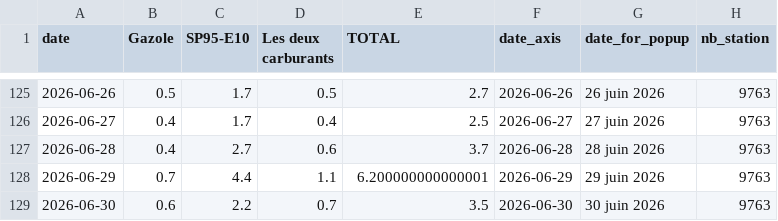
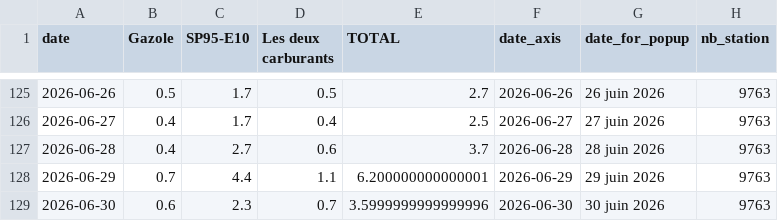
Before and after one commit to mthlht/fuel-price-tracker, a CSV file: data/fuel-shortage-to-flourish.csv, drawn as a sheet; only a part is shown, gaps mark what is left out.

```diff
--- a/data/fuel-shortage-to-flourish.csv
+++ b/data/fuel-shortage-to-flourish.csv
@@ -128,2 +128,2 @@ date,Gazole,SP95-E10,Les deux carburants,TOTAL,date_axis,date_for_popup,nb_stati
 2026-06-29,0.7,4.4,1.1,6.200000000000001,2026-06-29,29 juin 2026,9763
-2026-06-30,0.6,2.2,0.7,3.5,2026-06-30,30 juin 2026,9763
+2026-06-30,0.6,2.3,0.7,3.5999999999999996,2026-06-30,30 juin 2026,9763
```
Also changed, not shown: 4 other files.
